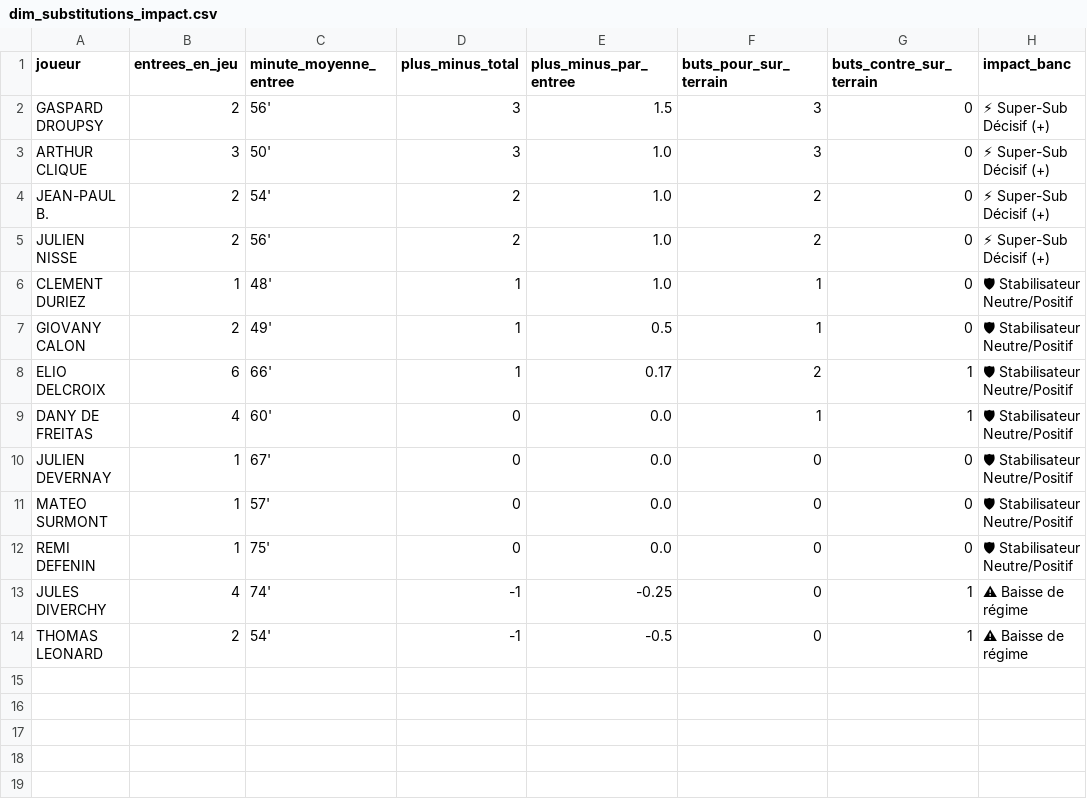
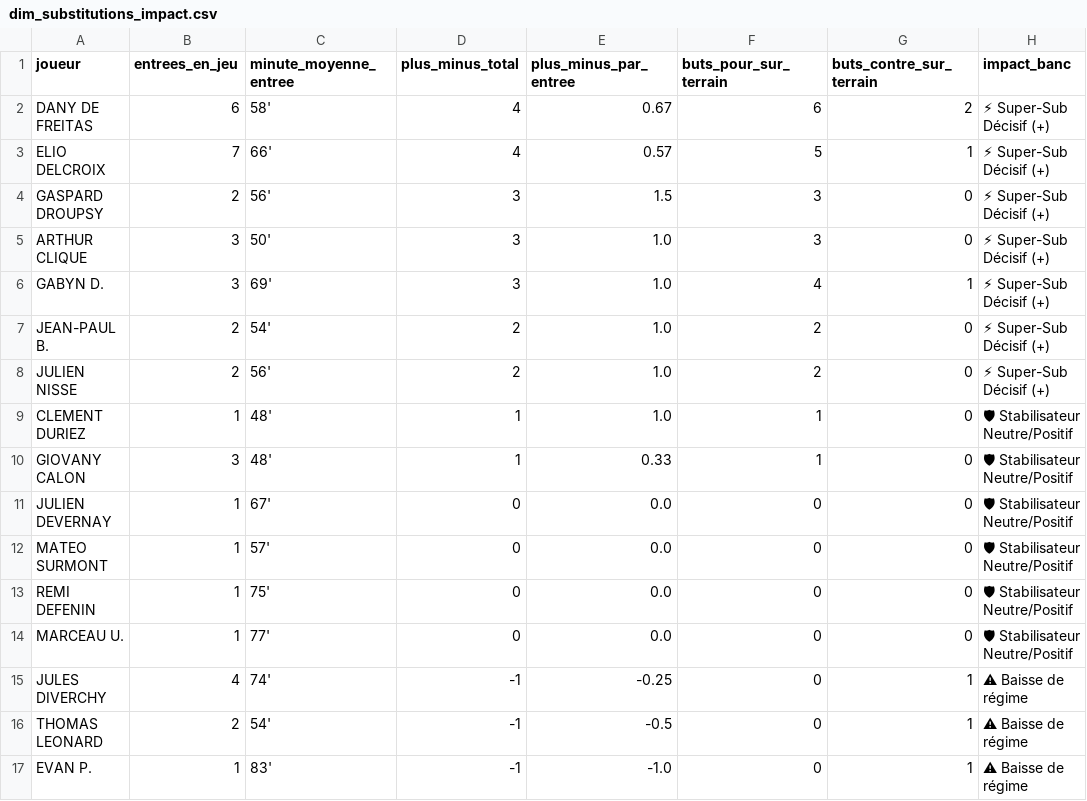
Before and after one commit to nino-frc/es-genech-data-performance, a CSV file: exports_powerbi/dim_substitutions_impact.csv, drawn as a sheet; removed rows and columns are numbered as before the commit, all else as after; the diff names each change by its address in the sheet, - before the commit and + after, or states it on an @@ line.

```diff
--- a/exports_powerbi/dim_substitutions_impact.csv
+++ b/exports_powerbi/dim_substitutions_impact.csv
+row 2: DANY DE FREITAS | 6 | 58' | 4 | 0.67 | 6 | 2 | ⚡ Super-Sub Décisif (+)
+row 3: ELIO DELCROIX | 7 | 66' | 4 | 0.57 | 5 | 1 | ⚡ Super-Sub Décisif (+)
+row 6: GABYN D. | 3 | 69' | 3 | 1.0 | 4 | 1 | ⚡ Super-Sub Décisif (+)
-B10 (entrees_en_jeu): 2
+B10 (entrees_en_jeu): 3
-C10 (minute_moyenne_entree): 49'
+C10 (minute_moyenne_entree): 48'
-E10 (plus_minus_par_entree): 0.5
+E10 (plus_minus_par_entree): 0.33
-row 8: ELIO DELCROIX | 6 | 66' | 1 | 0.17 | 2 | 1 | 🛡 Stabilisateur Neutre/Positif
-row 9: DANY DE FREITAS | 4 | 60' | 0 | 0.0 | 1 | 1 | 🛡 Stabilisateur Neutre/Positif
+row 14: MARCEAU U. | 1 | 77' | 0 | 0.0 | 0 | 0 | 🛡 Stabilisateur Neutre/Positif
+row 17: EVAN P. | 1 | 83' | -1 | -1.0 | 0 | 1 | ⚠ Baisse de régime
```
Also changed, not shown: exports_powerbi/dim_joueurs_stats.csv, exports_powerbi/dim_lineups.csv, 23 other files.
